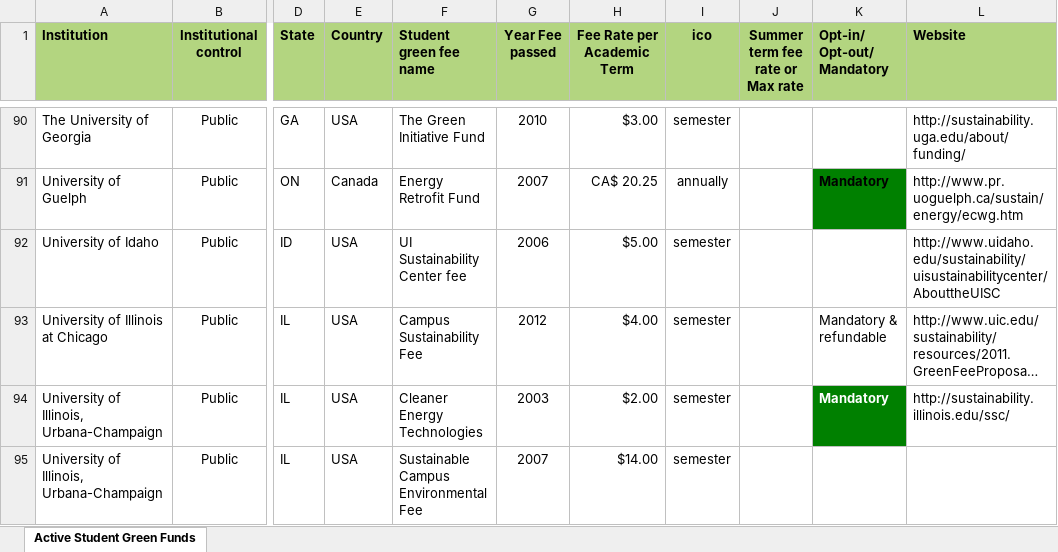
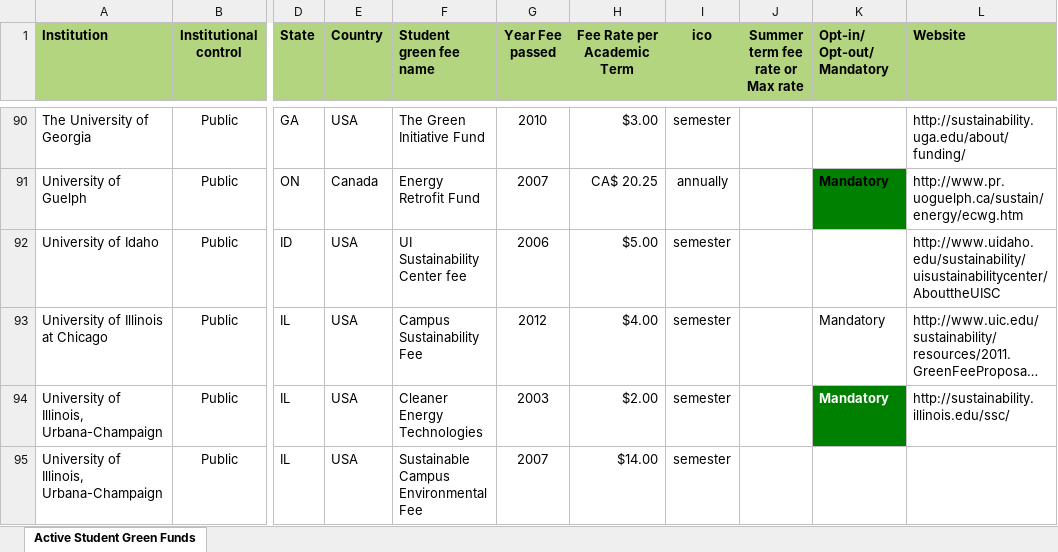
Before and after one commit to AASHE/django-irc, an Excel workbook: rc/resources/apps/greenfunds/greenfunds.xlsx, sheet Active Student Green Funds, drawn as a sheet; only a part is shown, gaps mark what is left out; long unchanged cells end in …; values as stored, in another font and other column widths than the file's, no borders; ↵ is a line break in a cell; the diff names each change by its address in the sheet, - before the commit and + after, or states it on an @@ line.

Commit message:
fixing a few bugs with import, new fixture data

```diff
--- a/rc/resources/apps/greenfunds/greenfunds.xlsx (sheet Active Student Green Funds)
+++ b/rc/resources/apps/greenfunds/greenfunds.xlsx (sheet Active Student Green Funds)
-K93 (Opt-in/ Opt-out/ Mandatory): Mandatory & ↵ refundable
+K93 (Opt-in/ Opt-out/ Mandatory): Mandatory
```
Also changed, not shown: charts or pictures, 2 other files.
